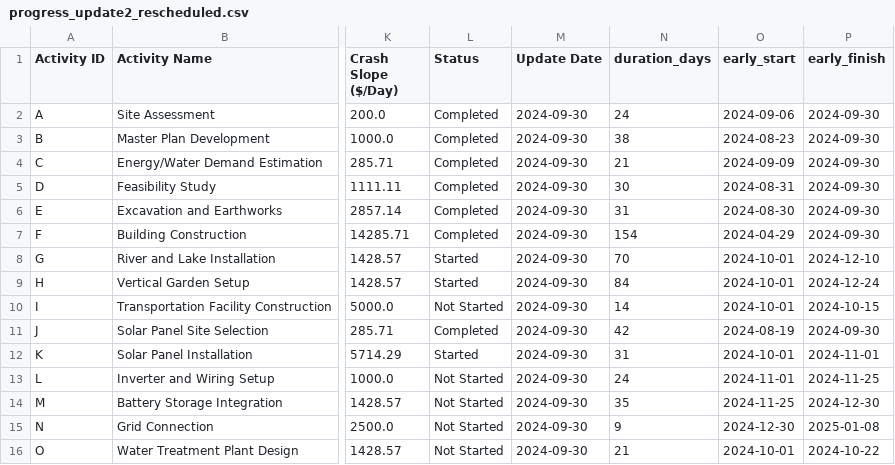
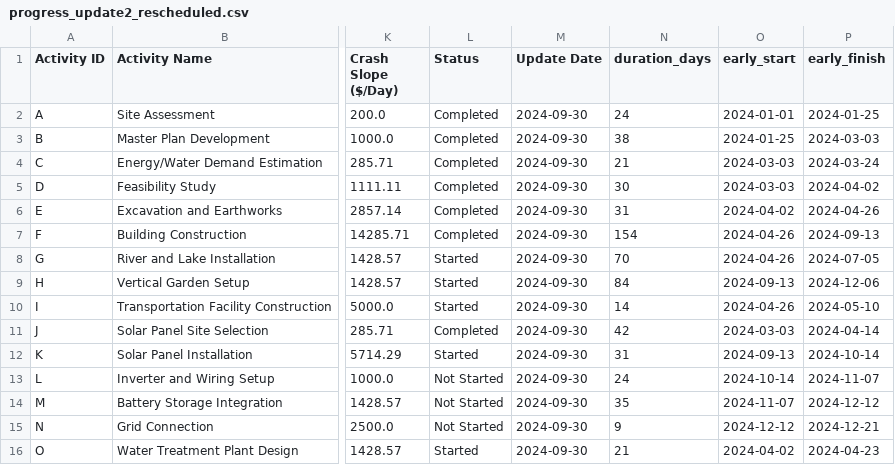
Before and after one commit to kali-Gaurav/CONSTRUCTION-PROJECT, a CSV file: progress_update2_rescheduled.csv, drawn as a sheet; only a part is shown, gaps mark what is left out; the diff covers the shown part only; the diff names each change by its address in the sheet, - before the commit and + after, or states it on an @@ line.

```diff
--- a/progress_update2_rescheduled.csv
+++ b/progress_update2_rescheduled.csv
-O2 (early_start): 2024-09-06
+O2 (early_start): 2024-01-01
-P2 (early_finish): 2024-09-30
+P2 (early_finish): 2024-01-25
-O3 (early_start): 2024-08-23
+O3 (early_start): 2024-01-25
-P3 (early_finish): 2024-09-30
+P3 (early_finish): 2024-03-03
-O4 (early_start): 2024-09-09
+O4 (early_start): 2024-03-03
-P4 (early_finish): 2024-09-30
+P4 (early_finish): 2024-03-24
-O5 (early_start): 2024-08-31
+O5 (early_start): 2024-03-03
-P5 (early_finish): 2024-09-30
+P5 (early_finish): 2024-04-02
-O6 (early_start): 2024-08-30
+O6 (early_start): 2024-04-02
-P6 (early_finish): 2024-09-30
+P6 (early_finish): 2024-04-26
-O7 (early_start): 2024-04-29
+O7 (early_start): 2024-04-26
-P7 (early_finish): 2024-09-30
+P7 (early_finish): 2024-09-13
-O8 (early_start): 2024-10-01
+O8 (early_start): 2024-04-26
-P8 (early_finish): 2024-12-10
+P8 (early_finish): 2024-07-05
-O9 (early_start): 2024-10-01
+O9 (early_start): 2024-09-13
-P9 (early_finish): 2024-12-24
+P9 (early_finish): 2024-12-06
-L10 (Status): Not Started
+L10 (Status): Started
-O10 (early_start): 2024-10-01
+O10 (early_start): 2024-04-26
-P10 (early_finish): 2024-10-15
+P10 (early_finish): 2024-05-10
-O11 (early_start): 2024-08-19
+O11 (early_start): 2024-03-03
-P11 (early_finish): 2024-09-30
+P11 (early_finish): 2024-04-14
-O12 (early_start): 2024-10-01
+O12 (early_start): 2024-09-13
-P12 (early_finish): 2024-11-01
+P12 (early_finish): 2024-10-14
-O13 (early_start): 2024-11-01
+O13 (early_start): 2024-10-14
-P13 (early_finish): 2024-11-25
+P13 (early_finish): 2024-11-07
-O14 (early_start): 2024-11-25
+O14 (early_start): 2024-11-07
-P14 (early_finish): 2024-12-30
+P14 (early_finish): 2024-12-12
-O15 (early_start): 2024-12-30
+O15 (early_start): 2024-12-12
-P15 (early_finish): 2025-01-08
+P15 (early_finish): 2024-12-21
-L16 (Status): Not Started
+L16 (Status): Started
-O16 (early_start): 2024-10-01
+O16 (early_start): 2024-04-02
-P16 (early_finish): 2024-10-22
+P16 (early_finish): 2024-04-23
```
Also changed, not shown: 30 edited cells elsewhere in this file, 4 other files.
